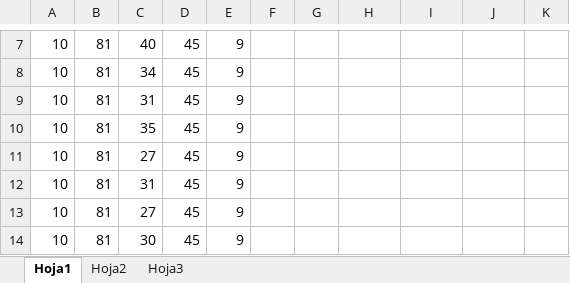
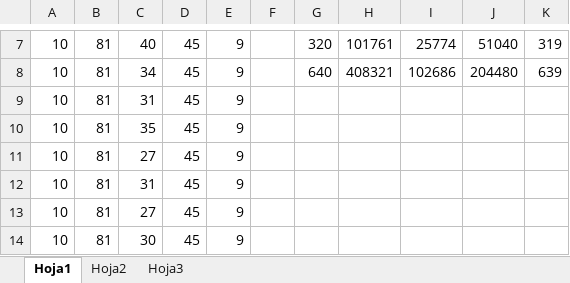
Before and after one commit to ArtemioG/1590417-MC, an Excel workbook: Tabla y Grafica Algoritmos de ordenamiento.xlsx, sheet Hoja1, drawn as a sheet; only a part is shown, gaps mark what is left out; values as stored, in another font and other column widths than the file's, no borders; charts and pictures and table styles not drawn; the diff covers the shown part only; the diff names each change by its address in the sheet, - before the commit and + after, or states it on an @@ line.

```diff
--- a/Tabla y Grafica Algoritmos de ordenamiento.xlsx (sheet Hoja1)
+++ b/Tabla y Grafica Algoritmos de ordenamiento.xlsx (sheet Hoja1)
-G7: (empty)
+G7: 320
-H7: (empty)
+H7: 101761
-I7: (empty)
+I7: 25774
-J7: (empty)
+J7: 51040
-K7: (empty)
+K7: 319
-G8: (empty)
+G8: 640
-H8: (empty)
+H8: 408321
-I8: (empty)
+I8: 102686
-J8: (empty)
+J8: 204480
-K8: (empty)
+K8: 639
```
Also changed, not shown: 30 edited cells and cell formats elsewhere in this sheet, charts or pictures.
